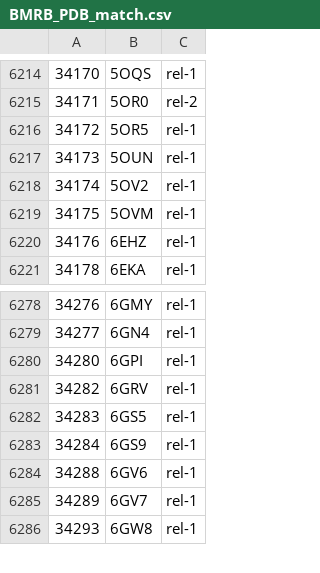
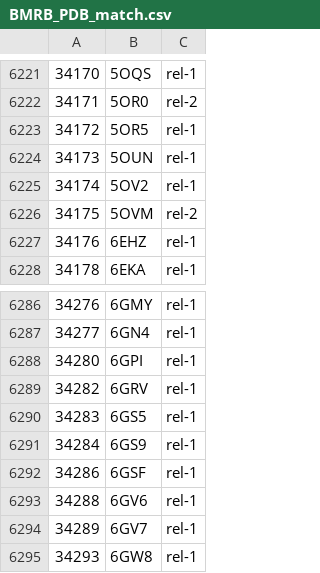
Before and after one commit to yokochi47/BMRBxTool, a CSV file: schema/BMRB_PDB_match.csv, drawn as a sheet; only a part is shown, gaps mark what is left out; the diff covers the shown part only.

```diff
--- a/schema/BMRB_PDB_match.csv
+++ b/schema/BMRB_PDB_match.csv
@@ -6218,3 +6225,3 @@
 34174,5OV2,rel-1
-34175,5OVM,rel-1
+34175,5OVM,rel-2
 34176,6EHZ,rel-1
@@ -6283,2 +6291,3 @@
 34284,6GS9,rel-1
+34286,6GSF,rel-1
 34288,6GV6,rel-1
```
Also changed, not shown: 11 added rows and 1 edited cell elsewhere in this file, 1 other file.
